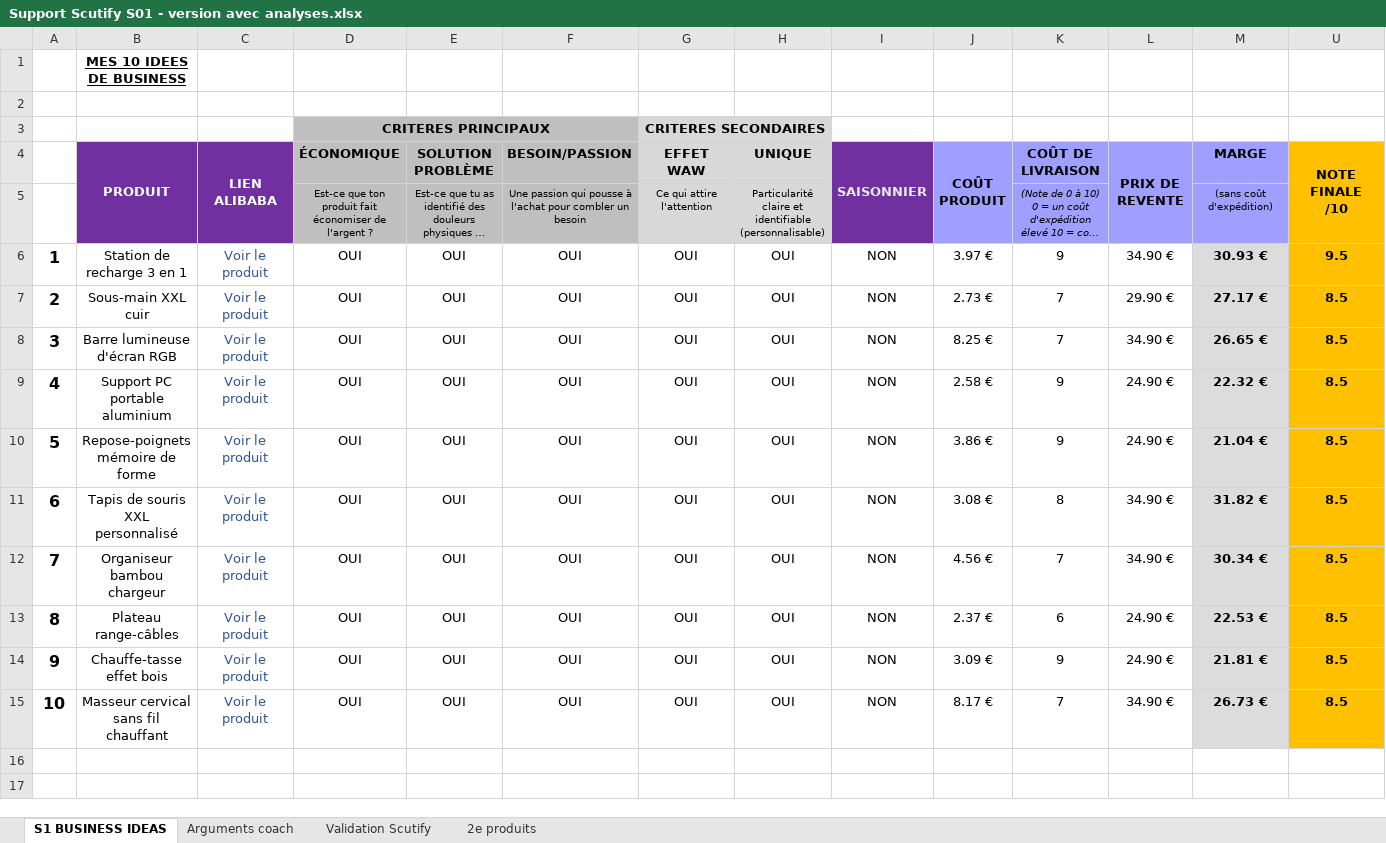
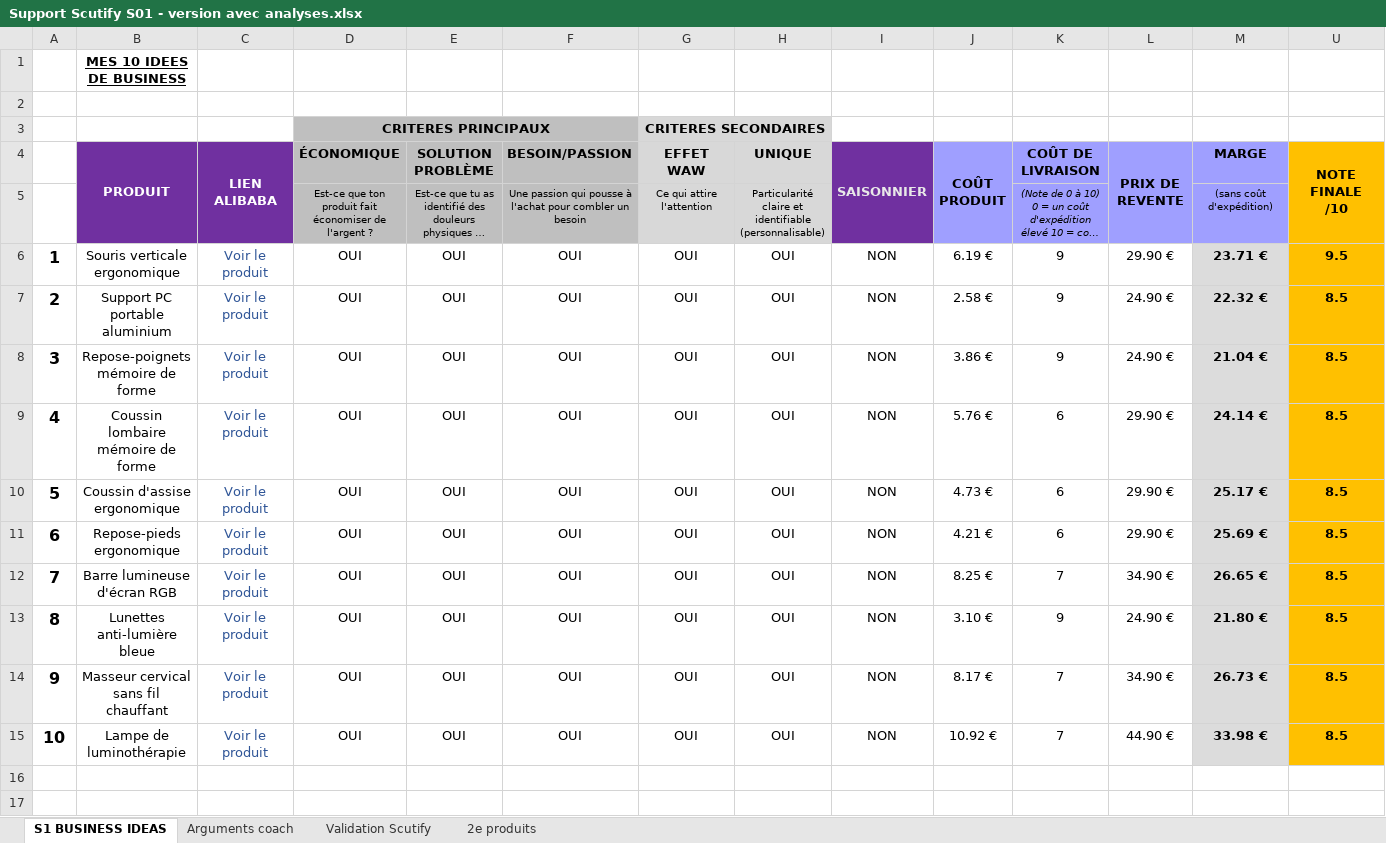
Before and after one commit to jgnrpgn9hd-cmd/Jimy, an Excel workbook: scutify/Support Scutify S01 - version avec analyses.xlsx, sheet S1 BUSINESS IDEAS, drawn as a sheet; long unchanged cells end in …; values as stored, in another font and other column widths than the file's, no borders; removed rows and columns are numbered as before the commit, all else as after; the diff names each change by its address in the sheet, - before the commit and + after, or states it on an @@ line.

```diff
--- a/scutify/Support Scutify S01 - version avec analyses.xlsx (sheet S1 BUSINESS IDEAS)
+++ b/scutify/Support Scutify S01 - version avec analyses.xlsx (sheet S1 BUSINESS IDEAS)
-B6 (PRODUIT): Station de recharge 3 en 1
+B6 (PRODUIT): Souris verticale ergonomique
-J6 (COÛT PRODUIT): 3.97 €
+J6 (COÛT PRODUIT): 6.19 €
-L6 (PRIX DE REVENTE): 34.90 €
+L6 (PRIX DE REVENTE): 29.90 €
-M6 (MARGE): 30.93 €
+M6 (MARGE): 23.71 €
-row 7: 2 | Sous-main XXL cuir | Voir le produit | OUI | OUI | OUI | OUI | OUI | NON | 2.73 € | 7 | 29.90 € | 27.17 € | 8.5
-row 8: 3 | Barre lumineuse d'écran RGB | Voir le produit | OUI | OUI | OUI | OUI | OUI | NON | 8.25 € | 7 | 34.90 € | 26.65 € | 8.5
-A7: 4
+A7: 2
-A8: 5
+A8: 3
+row 9: 4 | Coussin lombaire mémoire de forme | Voir le produit | OUI | OUI | OUI | OUI | OUI | NON | 5.76 € | 6 | 29.90 € | 24.14 € | 8.5
+row 10: 5 | Coussin d'assise ergonomique | Voir le produit | OUI | OUI | OUI | OUI | OUI | NON | 4.73 € | 6 | 29.90 € | 25.17 € | 8.5
-B11 (PRODUIT): Tapis de souris XXL personnalisé
+B11 (PRODUIT): Repose-pieds ergonomique
-J11 (COÛT PRODUIT): 3.08 €
+J11 (COÛT PRODUIT): 4.21 €
-K11 (COÛT DE LIVRAISON): 8
+K11 (COÛT DE LIVRAISON): 6
-L11 (PRIX DE REVENTE): 34.90 €
+L11 (PRIX DE REVENTE): 29.90 €
-M11 (MARGE): 31.82 €
+M11 (MARGE): 25.69 €
-B12 (PRODUIT): Organiseur bambou chargeur
+B12 (PRODUIT): Barre lumineuse d'écran RGB
-J12 (COÛT PRODUIT): 4.56 €
+J12 (COÛT PRODUIT): 8.25 €
-M12 (MARGE): 30.34 €
+M12 (MARGE): 26.65 €
-B13 (PRODUIT): Plateau range-câbles
+B13 (PRODUIT): Lunettes anti-lumière bleue
-J13 (COÛT PRODUIT): 2.37 €
+J13 (COÛT PRODUIT): 3.10 €
-K13 (COÛT DE LIVRAISON): 6
+K13 (COÛT DE LIVRAISON): 9
-M13 (MARGE): 22.53 €
+M13 (MARGE): 21.80 €
-row 14: 9 | Chauffe-tasse effet bois | Voir le produit | OUI | OUI | OUI | OUI | OUI | NON | 3.09 € | 9 | 24.90 € | 21.81 € | 8.5
-A14: 10
+A14: 9
+row 15: 10 | Lampe de luminothérapie | Voir le produit | OUI | OUI | OUI | OUI | OUI | NON | 10.92 € | 7 | 44.90 € | 33.98 € | 8.5
```
Also changed, not shown: sheet Validation Scutify, sheet Arguments coach, sheet 2e produits, formulas that keep their value, hidden cells, scutify/Support Scutify S01_Tableau recherche 10 idées de business.xlsx, 5 other files.
